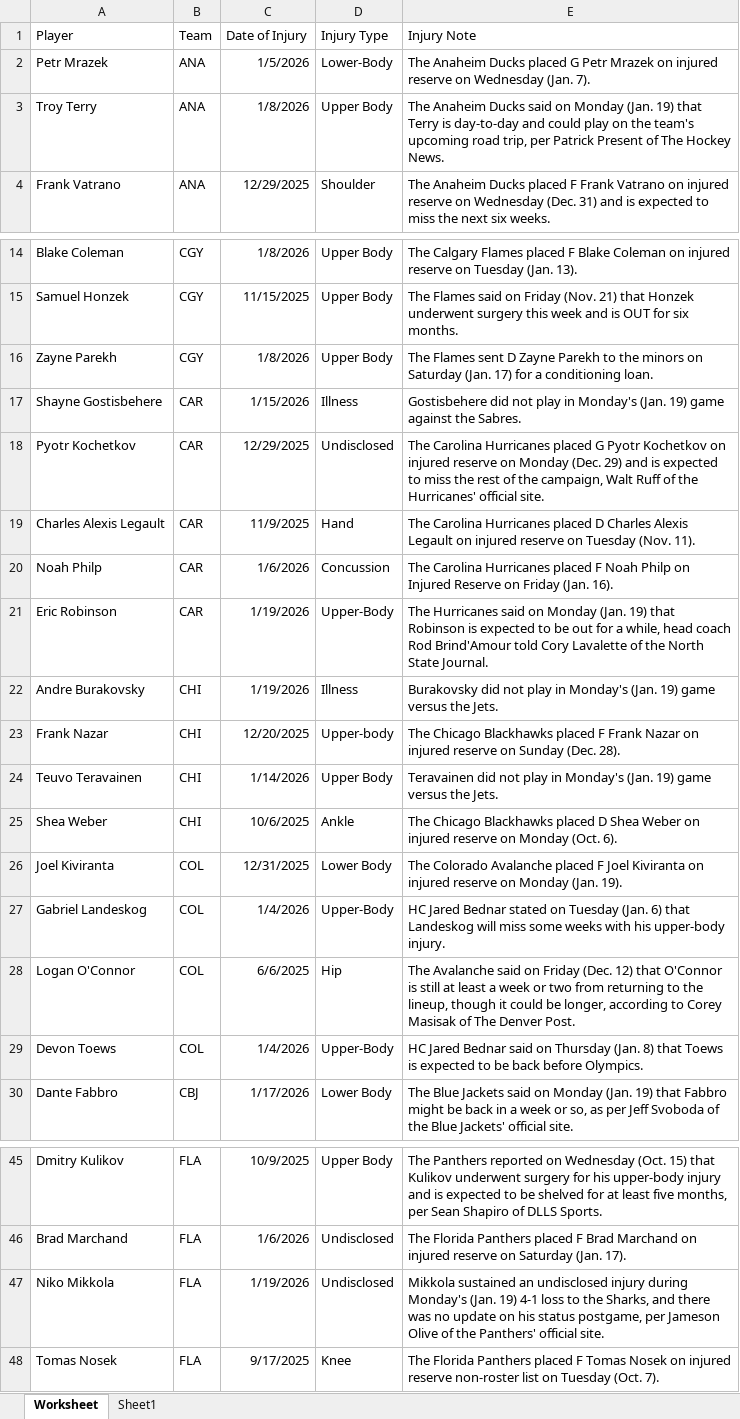
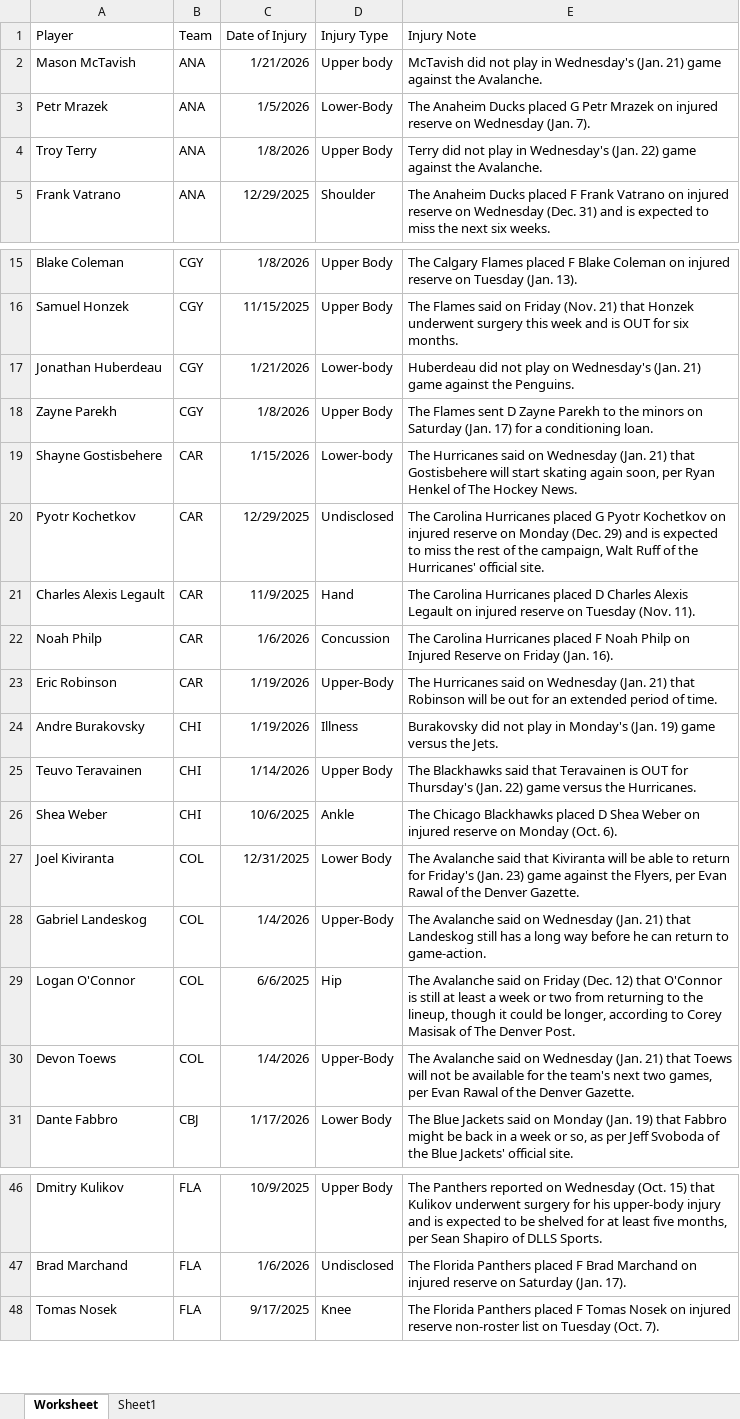
Before and after one commit to Brouz557/Hockey-Prop-Stop, an Excel workbook: Injuries.xlsx, sheet Worksheet, drawn as a sheet; only a part is shown, gaps mark what is left out; values as stored, in another font and other column widths than the file's, no borders; table styles not drawn; removed rows and columns are numbered as before the commit, all else as after; the diff covers the shown part only; the diff names each change by its address in the sheet, - before the commit and + after, or states it on an @@ line.

```diff
--- a/Injuries.xlsx (sheet Worksheet)
+++ b/Injuries.xlsx (sheet Worksheet)
+row 2: Mason McTavish | ANA | 1/21/2026 | Upper body | McTavish did not play in Wednesday's (Jan. 21) game against the Avalanche.
-E4 (Injury Note): The Anaheim Ducks said on Monday (Jan. 19) that Terry is day-to-day and could play on the team's upcoming road trip, per Patrick Present of The Hockey News.
+E4 (Injury Note): Terry did not play in Wednesday's (Jan. 22) game against the Avalanche.
+row 17: Jonathan Huberdeau | CGY | 1/21/2026 | Lower-body | Huberdeau did not play on Wednesday's (Jan. 21) game against the Penguins.
-D19 (Injury Type): Illness
+D19 (Injury Type): Lower-body
-E19 (Injury Note): Gostisbehere did not play in Monday's (Jan. 19) game against the Sabres.
+E19 (Injury Note): The Hurricanes said on Wednesday (Jan. 21) that Gostisbehere will start skating again soon, per Ryan Henkel of The Hockey News.
-E23 (Injury Note): …said on Monday (Jan. 19) that Robinson is expected to be out for a while, head coach Rod Brind'Amour told Cory Lavalette of the North State Journal.
+E23 (Injury Note): …said on Wednesday (Jan. 21) that Robinson will be out for an extended period of time.
-row 23: Frank Nazar | CHI | 12/20/2025 | Upper-body | The Chicago Blackhawks placed F Frank Nazar on injured reserve on Sunday (Dec. 28).
-E25 (Injury Note): Teravainen did not play in Monday's (Jan. 19) game versus the Jets.
+E25 (Injury Note): The Blackhawks said that Teravainen is OUT for Thursday's (Jan. 22) game versus the Hurricanes.
-E27 (Injury Note): The Colorado Avalanche placed F Joel Kiviranta on injured reserve on Monday (Jan. 19).
+E27 (Injury Note): The Avalanche said that Kiviranta will be able to return for Friday's (Jan. 23) game against the Flyers, per Evan Rawal of the Denver Gazette.
-E28 (Injury Note): HC Jared Bednar stated on Tuesday (Jan. 6) that Landeskog will miss some weeks with his upper-body injury.
+E28 (Injury Note): The Avalanche said on Wednesday (Jan. 21) that Landeskog still has a long way before he can return to game-action.
-E30 (Injury Note): HC Jared Bednar said on Thursday (Jan. 8) that Toews is expected to be back before Olympics.
+E30 (Injury Note): The Avalanche said on Wednesday (Jan. 21) that Toews will not be available for the team's next two games, per Evan Rawal of the Denver Gazette.
-row 47: Niko Mikkola | FLA | 1/19/2026 | Undisclosed | Mikkola sustained an undisclosed injury during Monday's (Jan. 19) 4-1 loss to the Sharks, and there was no update on his status postgame, per Jameson Olive of the Panthers' official site.
```
Also changed, not shown: 1 added row, 2 removed rows and 6 edited cells elsewhere in this sheet, GOALTENDERS.xlsx, LINE DATA.xlsx, 1 other file.
